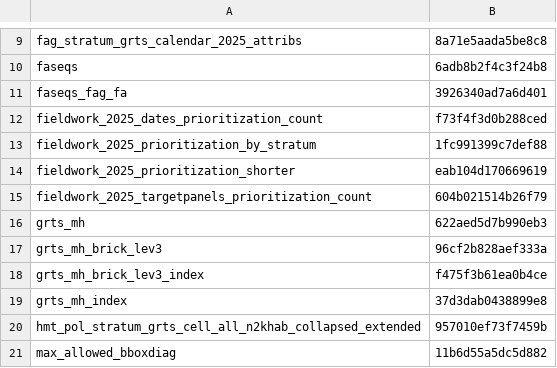
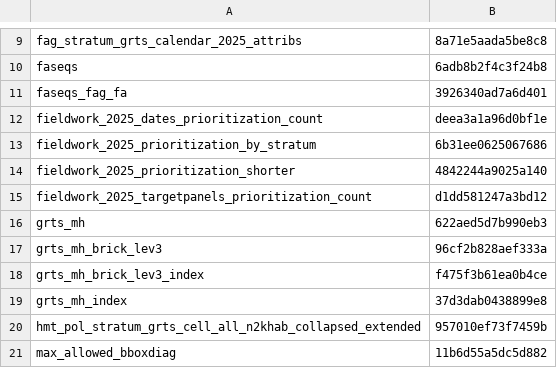
Before and after one commit to inbo/n2khab-mne-monitoring, a CSV file: 020_fieldwork_organization/fieldworg_checksums.csv, drawn as a sheet; only a part is shown, gaps mark what is left out.

Commit message:
fieldworg, snippets: update object checksums

```diff
--- a/020_fieldwork_organization/fieldworg_checksums.csv
+++ b/020_fieldwork_organization/fieldworg_checksums.csv
@@ -11,6 +11,6 @@ faseqs,6adb8b2f4c3f24b8
 faseqs_fag_fa,3926340ad7a6d401
-fieldwork_2025_dates_prioritization_count,f73f4f3d0b288ced
-fieldwork_2025_prioritization_by_stratum,1fc991399c7def88
-fieldwork_2025_prioritization_shorter,eab104d170669619
-fieldwork_2025_targetpanels_prioritization_count,604b021514b26f79
+fieldwork_2025_dates_prioritization_count,deea3a1a96d0bf1e
+fieldwork_2025_prioritization_by_stratum,6b31ee0625067686
+fieldwork_2025_prioritization_shorter,4842244a9025a140
+fieldwork_2025_targetpanels_prioritization_count,d1dd581247a3bd12
 grts_mh,622aed5d7b990eb3
```
